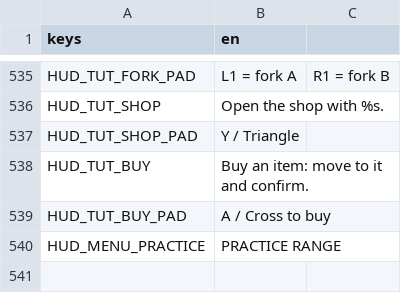
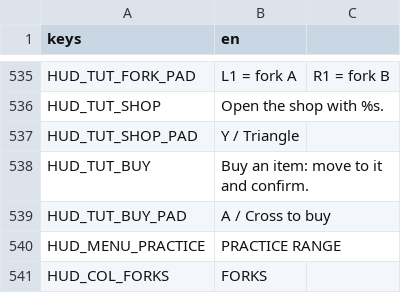
Before and after one commit to LetsManu/Cybergram, a CSV file: assets/localization/hud.csv, drawn as a sheet; only a part is shown, gaps mark what is left out.

```diff
--- a/assets/localization/hud.csv
+++ b/assets/localization/hud.csv
@@ -540 +540,2 @@ HUD_TUT_BUY_PAD,A / Cross to buy
 HUD_MENU_PRACTICE,PRACTICE RANGE
+HUD_COL_FORKS,FORKS
```
Also changed, not shown: 11 other files.
